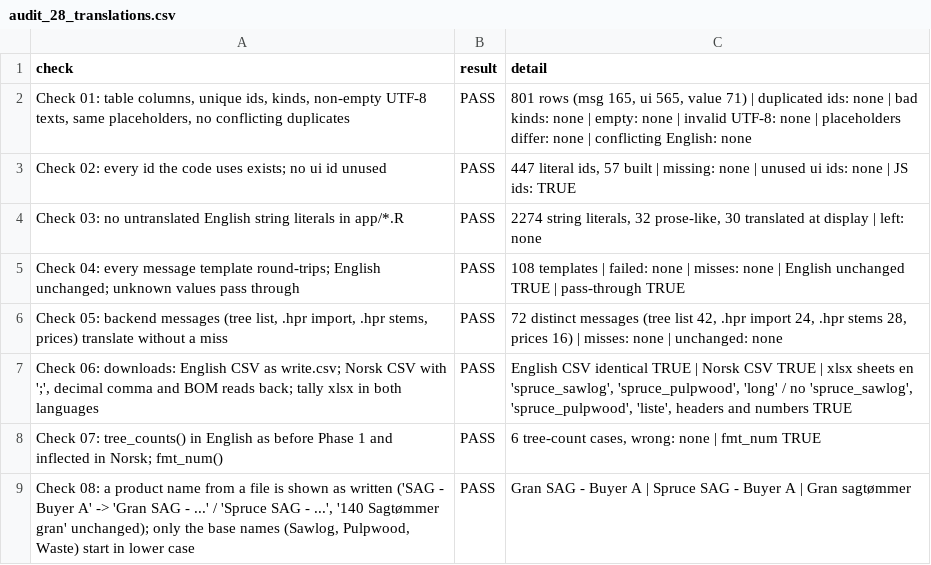
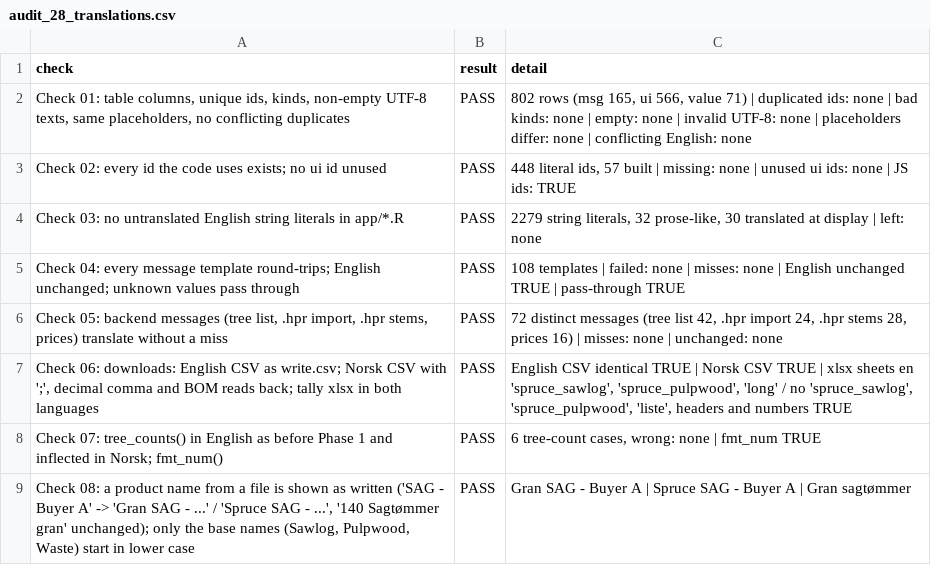
Before and after one commit to SmartForest-no/optBuck, a CSV file: outputs/i18n/audit_28_translations.csv, drawn as a sheet.

```diff
--- a/outputs/i18n/audit_28_translations.csv
+++ b/outputs/i18n/audit_28_translations.csv
@@ -1,5 +1,5 @@
 check,result,detail
-"Check 01: table columns, unique ids, kinds, non-empty UTF-8 texts, same placeholders, no conflicting duplicates",PASS,"801 rows (msg 165, ui 565, value 71) | duplicated ids: none | bad kinds: none | empty: none | invalid UTF-8: none | placeholders differ: none | conflicting English: none"
-Check 02: every id the code uses exists; no ui id unused,PASS,"447 literal ids, 57 built | missing: none | unused ui ids: none | JS ids: TRUE"
-Check 03: no untranslated English string literals in app/*.R,PASS,"2274 string literals, 32 prose-like, 30 translated at display | left: none"
+"Check 01: table columns, unique ids, kinds, non-empty UTF-8 texts, same placeholders, no conflicting duplicates",PASS,"802 rows (msg 165, ui 566, value 71) | duplicated ids: none | bad kinds: none | empty: none | invalid UTF-8: none | placeholders differ: none | conflicting English: none"
+Check 02: every id the code uses exists; no ui id unused,PASS,"448 literal ids, 57 built | missing: none | unused ui ids: none | JS ids: TRUE"
+Check 03: no untranslated English string literals in app/*.R,PASS,"2279 string literals, 32 prose-like, 30 translated at display | left: none"
 Check 04: every message template round-trips; English unchanged; unknown values pass through,PASS,108 templates | failed: none | misses: none | English unchanged TRUE | pass-through TRUE
```
Also changed, not shown: inst/extdata/inputs/i18n/translations.csv, 4 other files.
